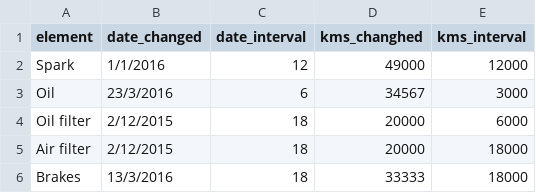
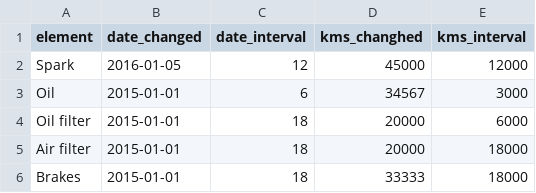
Before and after one commit to Vagelis-Prokopiou/python-serviceApp, a CSV file: dist/serviceApp/data.csv, drawn as a sheet.

```diff
--- a/dist/serviceApp/data.csv
+++ b/dist/serviceApp/data.csv
@@ -1,6 +1,6 @@
 element,date_changed,date_interval,kms_changhed,kms_interval
-Spark,1/1/2016,12,49000,12000
-Oil,23/3/2016,6,34567,3000
-Oil filter,2/12/2015,18,20000,6000
-Air filter,2/12/2015,18,20000,18000
-Brakes,13/3/2016,18,33333,18000
+Spark,2016-01-05,12,45000,12000
+Oil,2015-01-01,6,34567,3000
+Oil filter,2015-01-01,18,20000,6000
+Air filter,2015-01-01,18,20000,18000
+Brakes,2015-01-01,18,33333,18000
```
Also changed, not shown: 20 other files.
